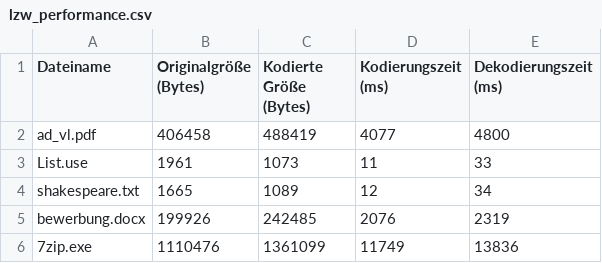
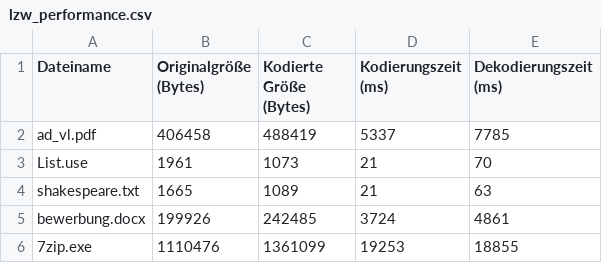
Before and after one commit to janhendrikstruve/adp4_new, a CSV file: lzw_performance.csv, drawn as a sheet.

```diff
--- a/lzw_performance.csv
+++ b/lzw_performance.csv
@@ -1,6 +1,6 @@
 Dateiname,Originalgröße (Bytes),Kodierte Größe (Bytes),Kodierungszeit (ms),Dekodierungszeit (ms)
-ad_vl.pdf,406458,488419,4077,4800
-List.use,1961,1073,11,33
-shakespeare.txt,1665,1089,12,34
-bewerbung.docx,199926,242485,2076,2319
-7zip.exe,1110476,1361099,11749,13836
+ad_vl.pdf,406458,488419,5337,7785
+List.use,1961,1073,21,70
+shakespeare.txt,1665,1089,21,63
+bewerbung.docx,199926,242485,3724,4861
+7zip.exe,1110476,1361099,19253,18855
```
Also changed, not shown: huffman_performance.csv, 12 other files.
